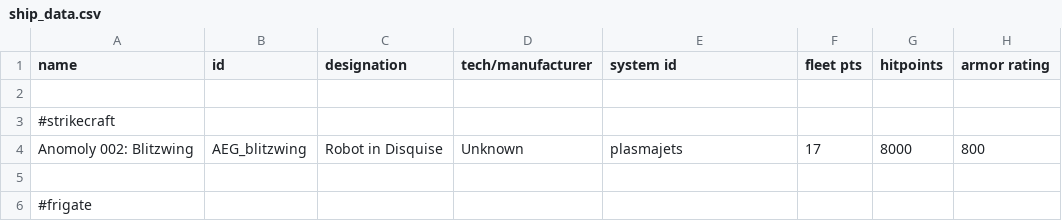
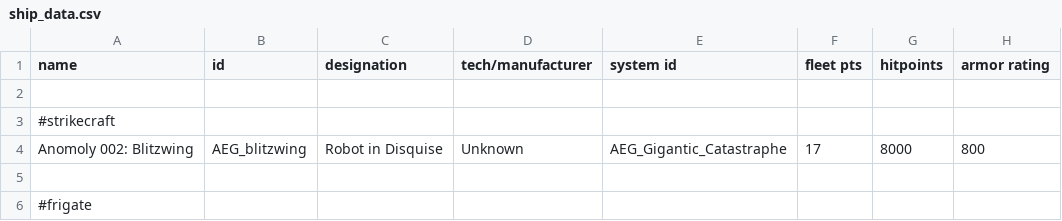
Before and after one commit to OmegaCore7/AEG, a CSV file: data/hulls/ship_data.csv, drawn as a sheet; only a part is shown; the diff names each change by its address in the sheet, - before the commit and + after, or states it on an @@ line.

```diff
--- a/data/hulls/ship_data.csv
+++ b/data/hulls/ship_data.csv
-E4 (system id): plasmajets
+E4 (system id): AEG_Gigantic_Catastraphe
```
Also changed, not shown: data/shipsystems/ship_systems.csv, 11 other files.
